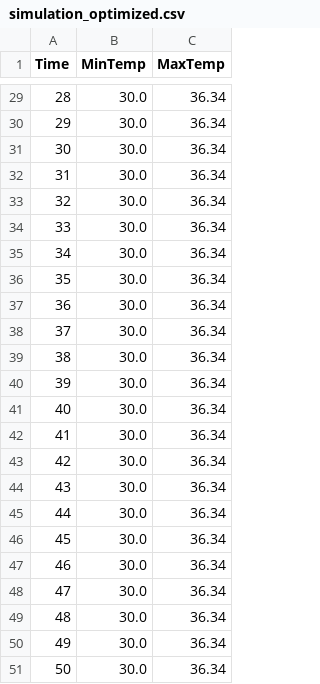
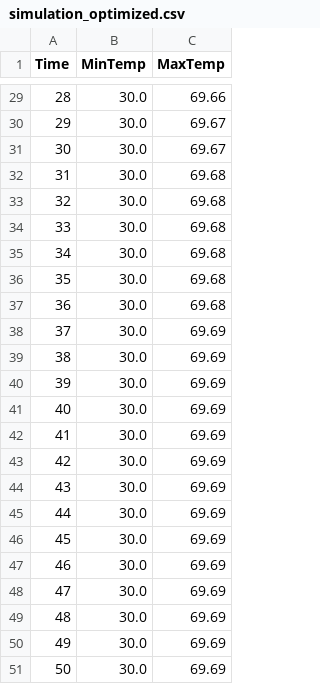
Before and after one commit to MrNtex/Finite-Elements-Method, a CSV file: simulation_optimized.csv, drawn as a sheet; only a part is shown, gaps mark what is left out; the diff covers the shown part only.

```diff
--- a/simulation_optimized.csv
+++ b/simulation_optimized.csv
@@ -29,23 +29,23 @@ Time,MinTemp,MaxTemp
-28,30.0,36.34
-29,30.0,36.34
-30,30.0,36.34
-31,30.0,36.34
-32,30.0,36.34
-33,30.0,36.34
-34,30.0,36.34
-35,30.0,36.34
-36,30.0,36.34
-37,30.0,36.34
-38,30.0,36.34
-39,30.0,36.34
-40,30.0,36.34
-41,30.0,36.34
-42,30.0,36.34
-43,30.0,36.34
-44,30.0,36.34
-45,30.0,36.34
-46,30.0,36.34
-47,30.0,36.34
-48,30.0,36.34
-49,30.0,36.34
-50,30.0,36.34
+28,30.0,69.66
+29,30.0,69.67
+30,30.0,69.67
+31,30.0,69.68
+32,30.0,69.68
+33,30.0,69.68
+34,30.0,69.68
+35,30.0,69.68
+36,30.0,69.68
+37,30.0,69.69
+38,30.0,69.69
+39,30.0,69.69
+40,30.0,69.69
+41,30.0,69.69
+42,30.0,69.69
+43,30.0,69.69
+44,30.0,69.69
+45,30.0,69.69
+46,30.0,69.69
+47,30.0,69.69
+48,30.0,69.69
+49,30.0,69.69
+50,30.0,69.69
```
Also changed, not shown: 31 edited cells elsewhere in this file, 5 other files.
